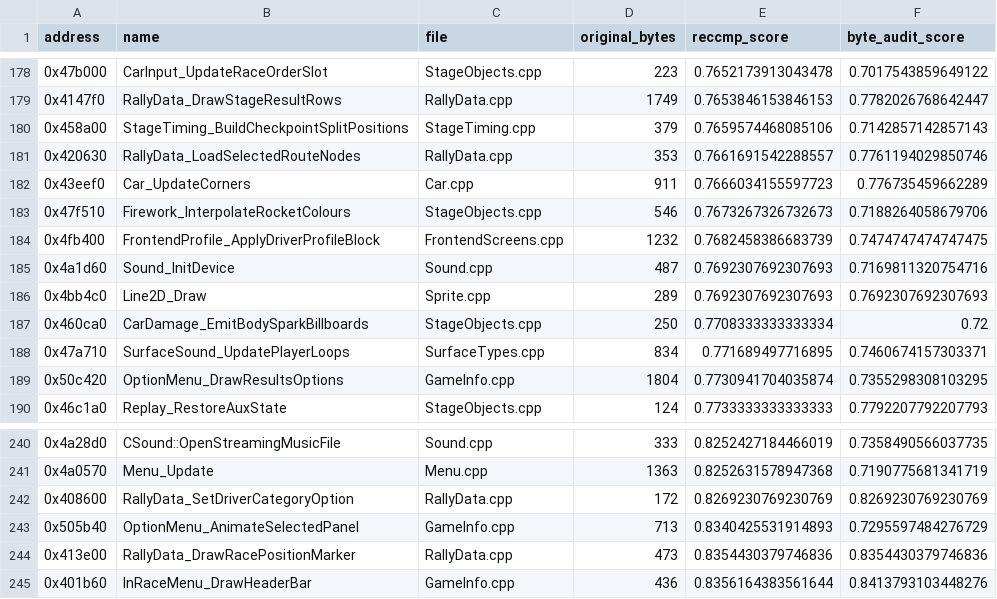
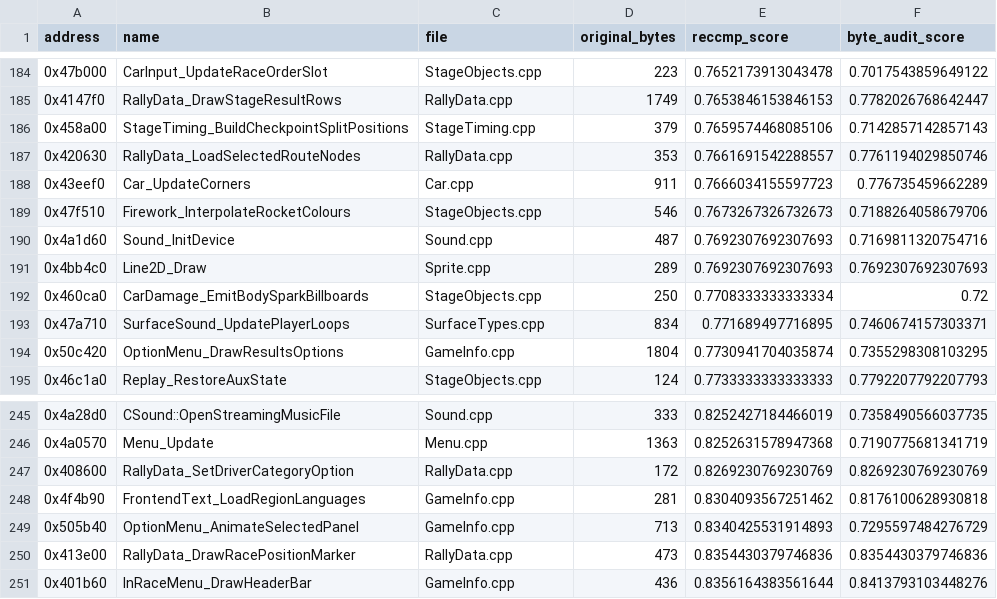
Before and after one commit to pablocpas/CMR2Decomp, a TSV file: CMR2PROGRESS/nonmatching.tsv, drawn as a sheet; only a part is shown, gaps mark what is left out; removed rows and columns are numbered as before the commit, all else as after; the diff covers the shown part only; the diff names each change by its address in the sheet, - before the commit and + after, or states it on an @@ line.

Commit message:
Fix saved-game session serialization and reject invalid images
The decompiled .rcs writer assumed separately declared, overlapping globals
formed one disk record. Store the original 0x7f4-byte image in one typed object
and use typed profile, driver, setup, stage and unlock fields when saving and
restoring it. Validate the image before listing or applying it, preserve save
names during overwrite, and report file-write failures.

Add a differential regression against the original executable for 1-4 players,
all difficulties, stage boundaries, overwrite, write failures and malformed
sessions. Keep the original disk offsets under compile-time layout checks.

Validation: MSVC6 SP3 default build, full reccmp/relocated-byte audit and global
data comparison (0 issues), all 136 differential harnesses and the 108-case
saved-session regression. The full audit records 2920 exact functions and
444 non-exact functions, versus 2927/437 before the behavior fix. Perfect match
is 56.01%; fuzzy match is 94.41%. Matching regressions are intentional here:
validation and one-object storage change the instruction stream.

```diff
--- a/CMR2PROGRESS/nonmatching.tsv
+++ b/CMR2PROGRESS/nonmatching.tsv
-row 184: 0x4fb400 | FrontendProfile_ApplyDriverProfileBlock | FrontendScreens.cpp | 1232 | 0.7682458386683739 | 0.7474747474747475
+row 248: 0x4f4b90 | FrontendText_LoadRegionLanguages | GameInfo.cpp | 281 | 0.8304093567251462 | 0.8176100628930818
```
Also changed, not shown: 8 added rows and 1 removed row elsewhere in this file, 13 other files.
